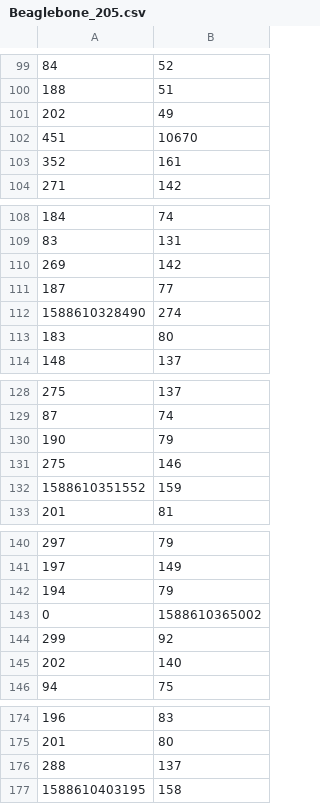
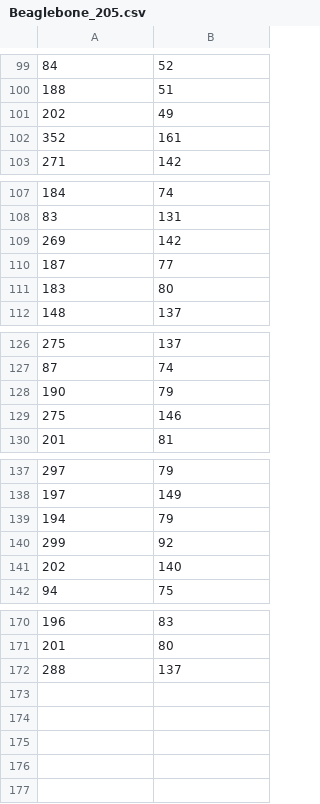
Before and after one commit to danielnewman09/Dissertation, a CSV file: Dissertation-Notebooks/Chapter-5/Edge-Device-Latency/RMS-Only/Beaglebone_205.csv, drawn as a sheet; only a part is shown, gaps mark what is left out; the diff names each change by its address in the sheet, - before the commit and + after, or states it on an @@ line.

Commit message:
latency test updates

```diff
--- a/Dissertation-Notebooks/Chapter-5/Edge-Device-Latency/RMS-Only/Beaglebone_205.csv
+++ b/Dissertation-Notebooks/Chapter-5/Edge-Device-Latency/RMS-Only/Beaglebone_205.csv
-row 102: 451 | 10670
-row 112: 1588610328490 | 274
-row 132: 1588610351552 | 159
-row 143: 0 | 1588610365002
-row 177: 1588610403195 | 158
```
Also changed, not shown: 22 other files.
